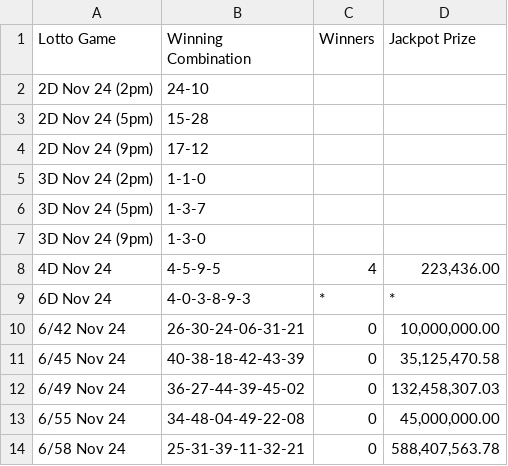
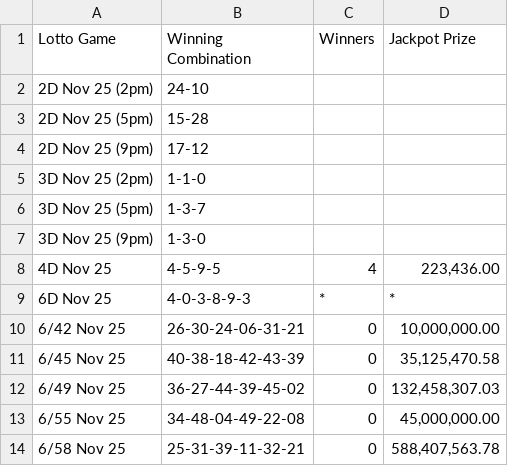
Before and after one commit to swertres/swertres.github.io, a CSV file: data/home.csv, drawn as a sheet.

```diff
--- a/data/home.csv
+++ b/data/home.csv
@@ -1,14 +1,14 @@
 Lotto Game,Winning Combination,Winners,Jackpot Prize
-2D Nov 24 (2pm),24-10,,
-2D Nov 24 (5pm),15-28,,
-2D Nov 24 (9pm),17-12,,
-3D Nov 24 (2pm),1-1-0,,
-3D Nov 24 (5pm),1-3-7,,
-3D Nov 24 (9pm),1-3-0,,
-4D Nov 24,4-5-9-5,4,"223,436.00"
-6D Nov 24,4-0-3-8-9-3,*,*
-6/42 Nov 24,26-30-24-06-31-21,0,"10,000,000.00"
-6/45 Nov 24,40-38-18-42-43-39,0,"35,125,470.58"
-6/49 Nov 24,36-27-44-39-45-02,0,"132,458,307.03"
-6/55 Nov 24,34-48-04-49-22-08,0,"45,000,000.00"
-6/58 Nov 24,25-31-39-11-32-21,0,"588,407,563.78"
+2D Nov 25 (2pm),24-10,,
+2D Nov 25 (5pm),15-28,,
+2D Nov 25 (9pm),17-12,,
+3D Nov 25 (2pm),1-1-0,,
+3D Nov 25 (5pm),1-3-7,,
+3D Nov 25 (9pm),1-3-0,,
+4D Nov 25,4-5-9-5,4,"223,436.00"
+6D Nov 25,4-0-3-8-9-3,*,*
+6/42 Nov 25,26-30-24-06-31-21,0,"10,000,000.00"
+6/45 Nov 25,40-38-18-42-43-39,0,"35,125,470.58"
+6/49 Nov 25,36-27-44-39-45-02,0,"132,458,307.03"
+6/55 Nov 25,34-48-04-49-22-08,0,"45,000,000.00"
+6/58 Nov 25,25-31-39-11-32-21,0,"588,407,563.78"
```
Also changed, not shown: 1 other file.
